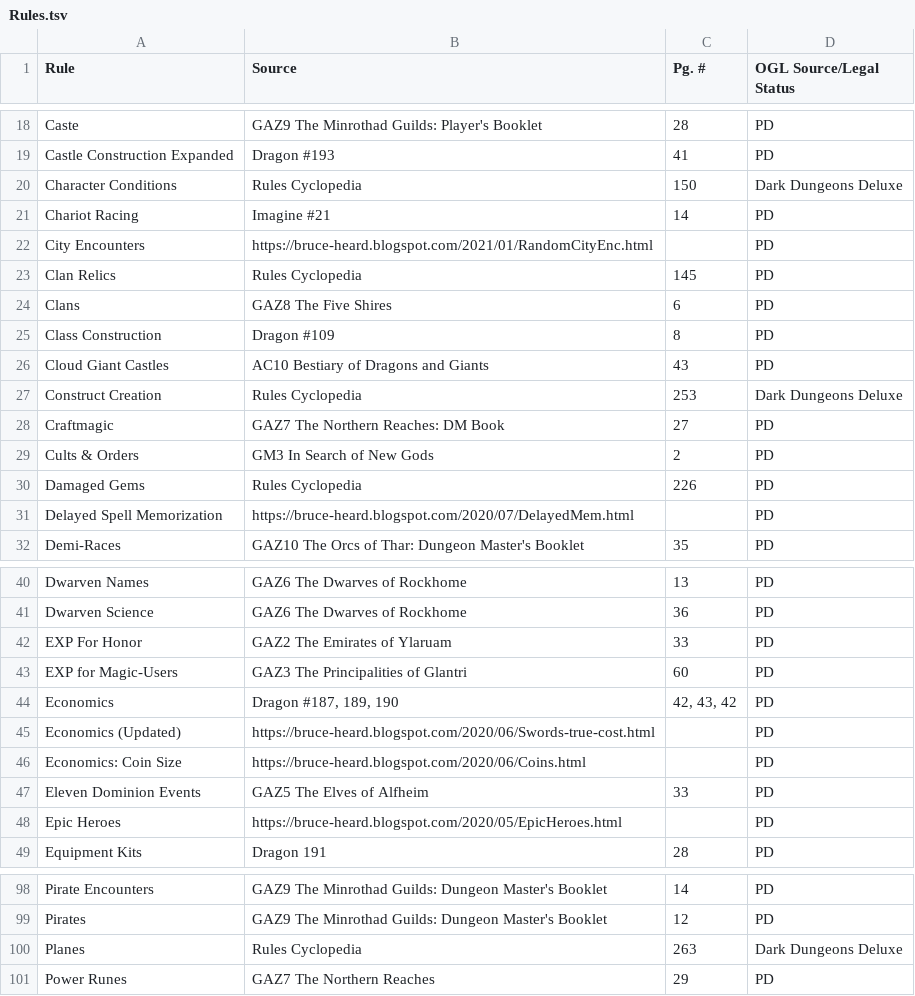
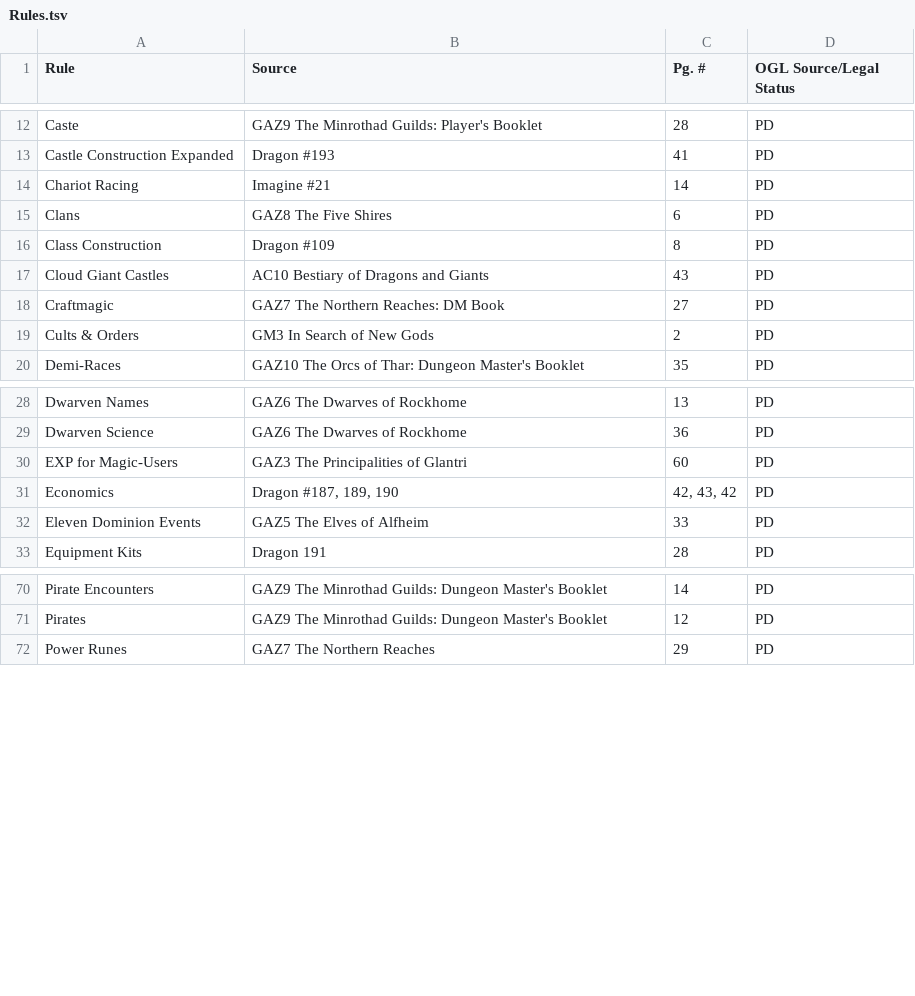
Before and after one commit to peterjschroeder/becmi-indexes, a TSV file: Rules.tsv, drawn as a sheet; only a part is shown, gaps mark what is left out; the diff covers the shown part only; the diff names each change by its address in the sheet, - before the commit and + after, or states it on an @@ line.

```diff
--- a/Rules.tsv
+++ b/Rules.tsv
-row 20: Character Conditions | Rules Cyclopedia | 150 | Dark Dungeons Deluxe
-row 22: City Encounters | https://bruce-heard.blogspot.com/2021/01/RandomCityEnc.html |  | PD
-row 23: Clan Relics | Rules Cyclopedia | 145 | PD
-row 27: Construct Creation | Rules Cyclopedia | 253 | Dark Dungeons Deluxe
-row 30: Damaged Gems | Rules Cyclopedia | 226 | PD
-row 31: Delayed Spell Memorization | https://bruce-heard.blogspot.com/2020/07/DelayedMem.html |  | PD
-row 42: EXP For Honor | GAZ2 The Emirates of Ylaruam | 33 | PD
-row 45: Economics (Updated) | https://bruce-heard.blogspot.com/2020/06/Swords-true-cost.html |  | PD
-row 46: Economics: Coin Size | https://bruce-heard.blogspot.com/2020/06/Coins.html |  | PD
-row 48: Epic Heroes | https://bruce-heard.blogspot.com/2020/05/EpicHeroes.html |  | PD
-row 100: Planes | Rules Cyclopedia | 263 | Dark Dungeons Deluxe
```
Also changed, not shown: 38 removed rows elsewhere in this file, Skills.tsv, 1 other file.
